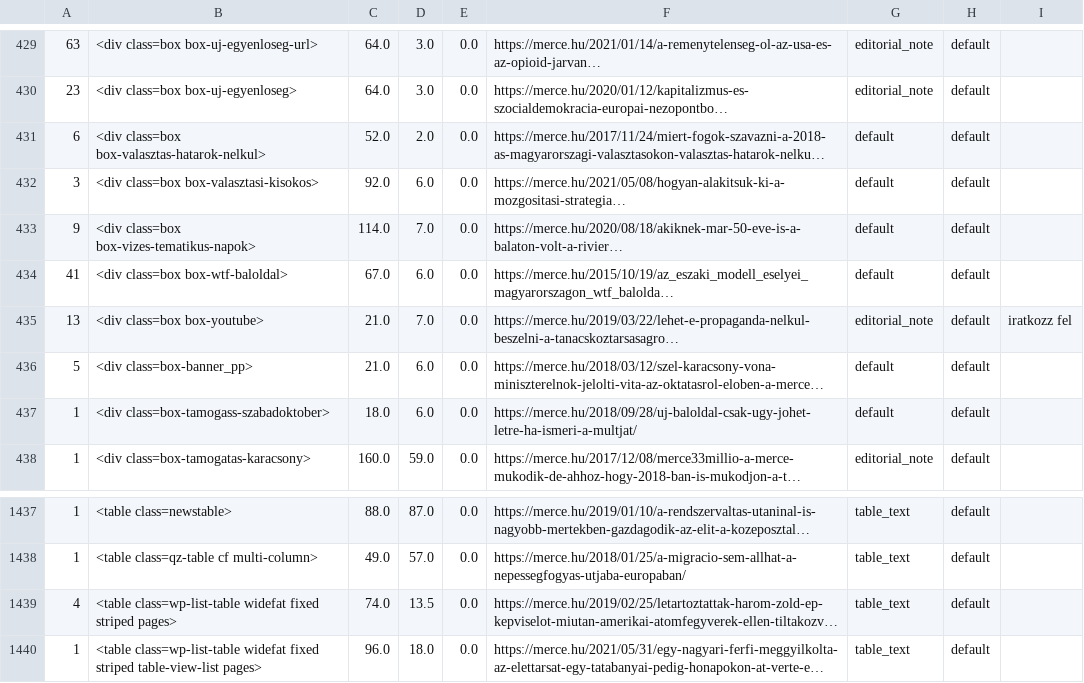
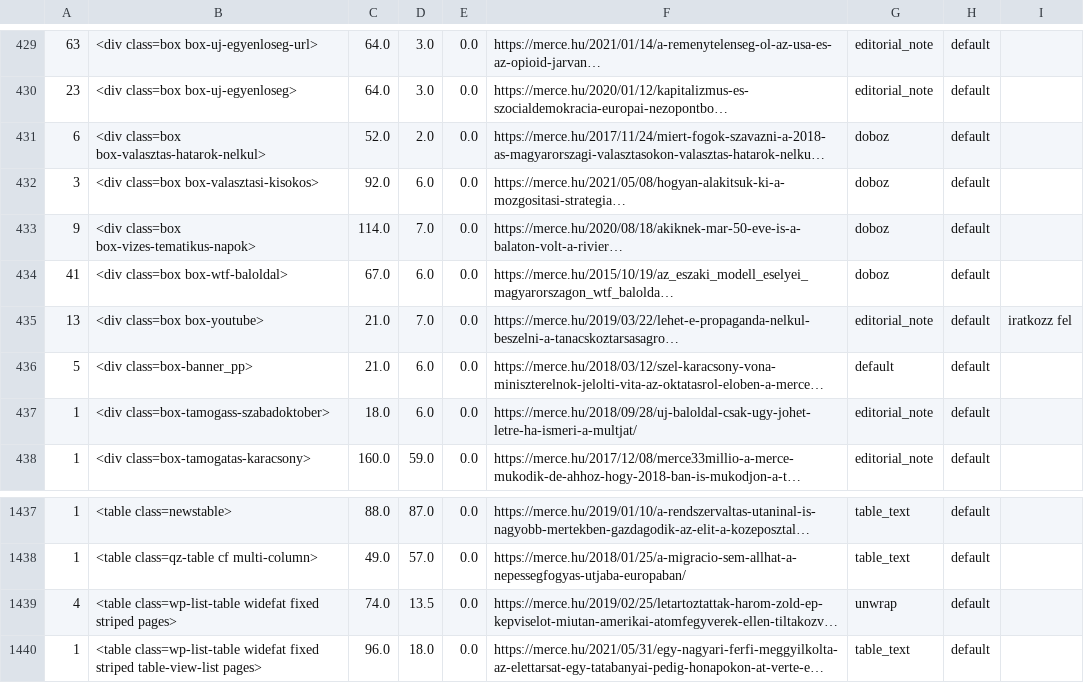
Before and after one commit to ELTE-DH/HTML2TEI, a TSV file: configs/merce/merce_text_tags_normal.tsv, drawn as a sheet; only a part is shown, gaps mark what is left out; long unchanged cells end in …; the diff names each change by its address in the sheet, - before the commit and + after, or states it on an @@ line.

```diff
--- a/configs/merce/merce_text_tags_normal.tsv
+++ b/configs/merce/merce_text_tags_normal.tsv
-G431:G434: default
+G431:G434: doboz
-G437: default
+G437: editorial_note
-G1439: table_text
+G1439: unwrap
```
Also changed, not shown: 2 other files.
